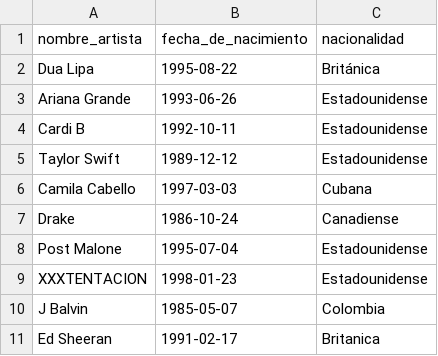
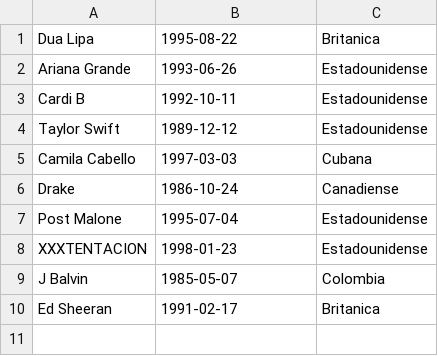
Before and after one commit to oportusgonzalo/data-science-desafio-latam, a CSV file: sql/Artista.csv, drawn as a sheet; removed rows and columns are numbered as before the commit, all else as after; the diff names each change by its address in the sheet, - before the commit and + after, or states it on an @@ line.

Commit message:
Adds insert into tables

```diff
--- a/sql/Artista.csv
+++ b/sql/Artista.csv
-row 1: nombre_artista | fecha_de_nacimiento | nacionalidad
-C1: Británica
+C1: Britanica
```
Also changed, not shown: sql/Cancion.csv, 1 other file.
